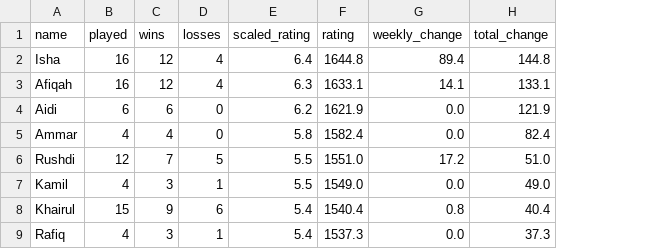
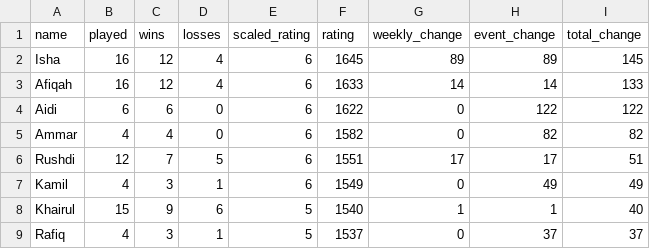
Before and after one commit to BadgerMinton/badgerminton-data, a CSV file: elo-scores/2024-10-31_elo_scores.csv, drawn as a sheet; only a part is shown; addresses are those after the commit; the diff covers the shown part only; the diff names each change by its address in the sheet, - before the commit and + after, or states it on an @@ line.

Commit message:
Upload ELO scores data for 2024-10-31

```diff
--- a/elo-scores/2024-10-31_elo_scores.csv
+++ b/elo-scores/2024-10-31_elo_scores.csv
+column H (event_change), rows 2-9: 89 | 14 | 122 | 82 | 17 | 49 | 1 | 37
-E2 (scaled_rating): 6.4
+E2 (scaled_rating): 6
-F2 (rating): 1644.8
+F2 (rating): 1645
-G2 (weekly_change): 89.4
+G2 (weekly_change): 89
-I2 (total_change): 144.8
+I2 (total_change): 145
-E3 (scaled_rating): 6.3
+E3 (scaled_rating): 6
-F3 (rating): 1633.1
+F3 (rating): 1633
-G3 (weekly_change): 14.1
+G3 (weekly_change): 14
-I3 (total_change): 133.1
+I3 (total_change): 133
-E4 (scaled_rating): 6.2
+E4 (scaled_rating): 6
-F4 (rating): 1621.9
+F4 (rating): 1622
-G4:G5 (weekly_change): 0.0
+G4:G5 (weekly_change): 0
-I4 (total_change): 121.9
+I4 (total_change): 122
-E5 (scaled_rating): 5.8
+E5 (scaled_rating): 6
-F5 (rating): 1582.4
+F5 (rating): 1582
-I5 (total_change): 82.4
+I5 (total_change): 82
-E6:E7 (scaled_rating): 5.5
+E6:E7 (scaled_rating): 6
-F6 (rating): 1551.0
+F6 (rating): 1551
-G6 (weekly_change): 17.2
+G6 (weekly_change): 17
-I6 (total_change): 51.0
+I6 (total_change): 51
-F7 (rating): 1549.0
+F7 (rating): 1549
-G7 (weekly_change): 0.0
+G7 (weekly_change): 0
-I7 (total_change): 49.0
+I7 (total_change): 49
-E8:E9 (scaled_rating): 5.4
+E8:E9 (scaled_rating): 5
-F8 (rating): 1540.4
+F8 (rating): 1540
-G8 (weekly_change): 0.8
+G8 (weekly_change): 1
-I8 (total_change): 40.4
+I8 (total_change): 40
-F9 (rating): 1537.3
+F9 (rating): 1537
-G9 (weekly_change): 0.0
+G9 (weekly_change): 0
-I9 (total_change): 37.3
+I9 (total_change): 37
```
Also changed, not shown: 76 edited cells elsewhere in this file.
